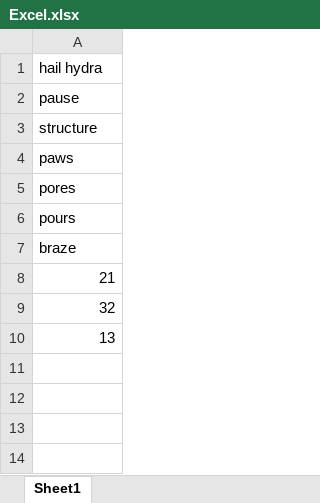
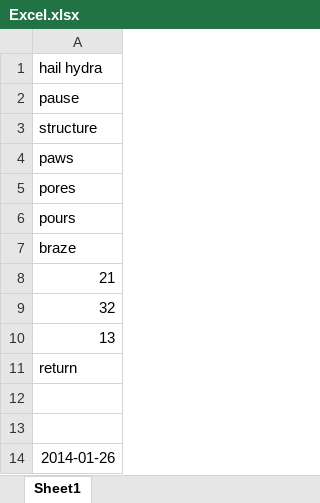
Before and after one commit to groupdocs-search/GroupDocs.Search-for-.NET, an Excel workbook: Examples/Data/Documents/Excel.xlsx, sheet Sheet1, drawn as a sheet; values as stored, in another font and other column widths than the file's, no borders; the diff names each change by its address in the sheet, - before the commit and + after, or states it on an @@ line.

```diff
--- a/Examples/Data/Documents/Excel.xlsx (sheet Sheet1)
+++ b/Examples/Data/Documents/Excel.xlsx (sheet Sheet1)
+row 11: return
+row 12: (empty)
+row 13: (empty)
+row 14: 2014-01-26
```
Also changed, not shown: 8 other files.
